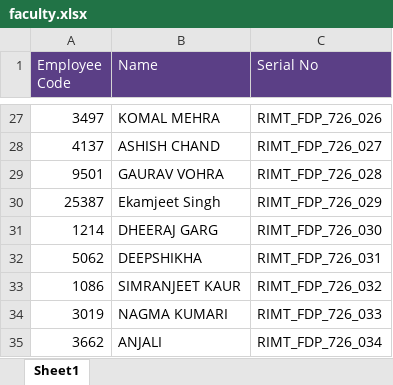
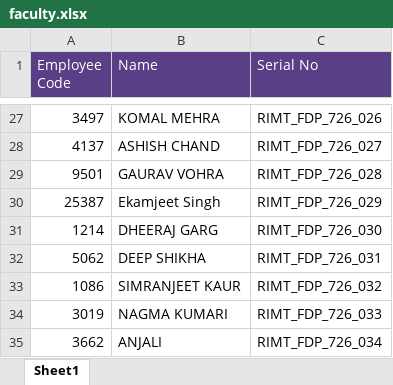
Before and after one commit to SAM50-debug/rimt-fdp-certificate, an Excel workbook: data/faculty.xlsx, sheet Sheet1, drawn as a sheet; only a part is shown, gaps mark what is left out; values as stored, in another font and other column widths than the file's, no borders; charts and pictures not drawn; the diff names each change by its address in the sheet, - before the commit and + after, or states it on an @@ line.

Commit message:
deep

```diff
--- a/data/faculty.xlsx (sheet Sheet1)
+++ b/data/faculty.xlsx (sheet Sheet1)
-B32 (Name): DEEPSHIKHA
+B32 (Name): DEEP SHIKHA
```
